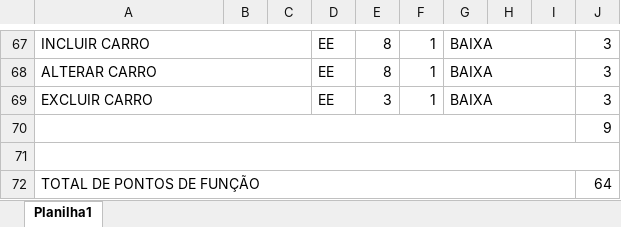
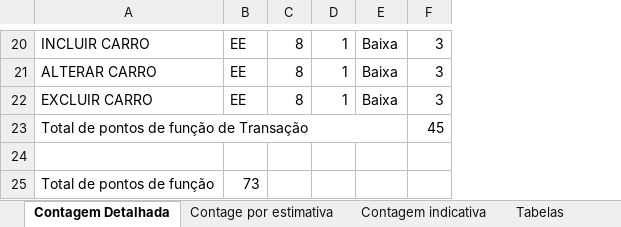
Before and after one commit to ecalazaes/Modulo3, an Excel workbook: Métricas e Auditoria de Software/Atividade 05/Atividade 05 - Erick Calazães - Cálculo de Pontos de Função.xlsx, sheet Contagem Detalhada, drawn as a sheet; only a part is shown, gaps mark what is left out; values as stored, in another font and other column widths than the file's, no cell formats; removed rows and columns are numbered as before the commit, all else as after; the diff covers the shown part only; the diff names each change by its address in the sheet, - before the commit and + after, or states it on an @@ line.

```diff
--- a/Métricas e Auditoria de Software/Atividade 05/Atividade 05 - Erick Calazães - Cálculo de Pontos de Função.xlsx (sheet Contagem Detalhada)
+++ b/Métricas e Auditoria de Software/Atividade 05/Atividade 05 - Erick Calazães - Cálculo de Pontos de Função.xlsx (sheet Contagem Detalhada)
-sheet tab: Planilha1
+sheet tab: Contagem Detalhada
+sheet tab: Contage por estimativa
+sheet tab: Contagem indicativa
+sheet tab: Tabelas
-column B, empty
-column C, empty
-column G, rows 67-69: all BAIXA
-column H, empty
-column I, empty
+column E, rows 20-22: all Baixa
-A67:C67 merged
-A68:C68 merged
-A69:C69 merged
-C22: 3
+C22: 8
-row 70:  |  |  |  |  |  |  |  |  | 9
+row 23: Total de pontos de função de Transação |  |  |  |  | 45
-A71:J71 merged
-row 72: TOTAL DE PONTOS DE FUNÇÃO |  |  |  |  |  |  |  |  | 64
+row 25: Total de pontos de função | 73
```
Also changed, not shown: 2 added rows, 49 removed rows, 24 edited cells and merged cells elsewhere in this sheet, cell formats, formulas that keep their value, 2 other files.
